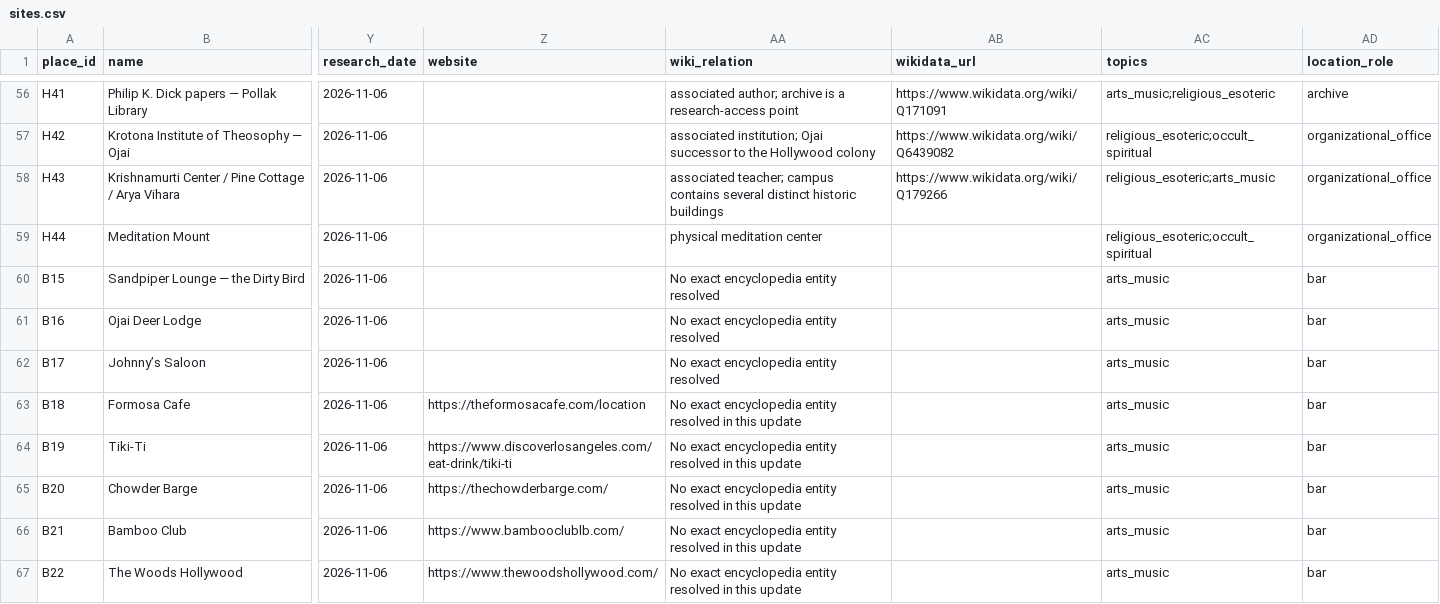
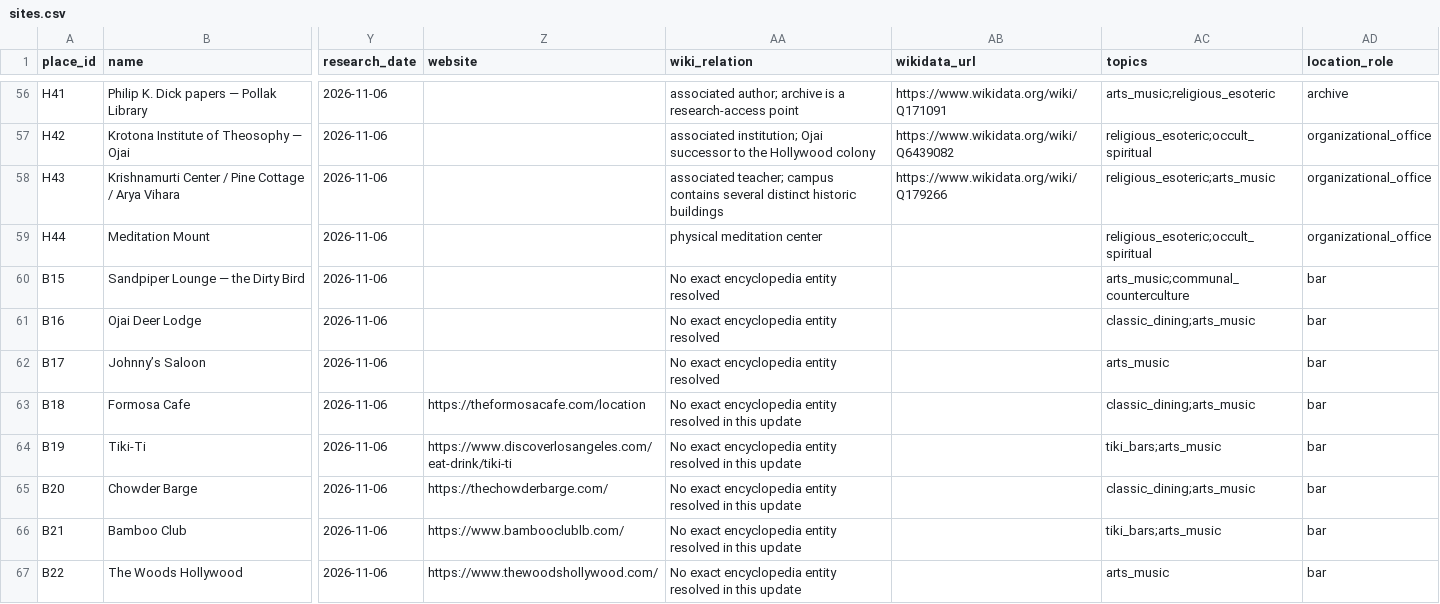
Before and after one commit to jt14den/conspiracy-book-club-atlas, a CSV file: data/sites.csv, drawn as a sheet; only a part is shown, gaps mark what is left out; the diff covers the shown part only; the diff names each change by its address in the sheet, - before the commit and + after, or states it on an @@ line.

Commit message:
Remove visited pin overrides and add Tiki and classic dining tags/icons

```diff
--- a/data/sites.csv
+++ b/data/sites.csv
-AC60 (topics): arts_music
+AC60 (topics): arts_music;communal_counterculture
-AC61 (topics): arts_music
+AC61 (topics): classic_dining;arts_music
-AC63 (topics): arts_music
+AC63 (topics): classic_dining;arts_music
-AC64 (topics): arts_music
+AC64 (topics): tiki_bars;arts_music
-AC65 (topics): arts_music
+AC65 (topics): classic_dining;arts_music
-AC66 (topics): arts_music
+AC66 (topics): tiki_bars;arts_music
```
Also changed, not shown: 8 edited cells elsewhere in this file, 6 other files.
